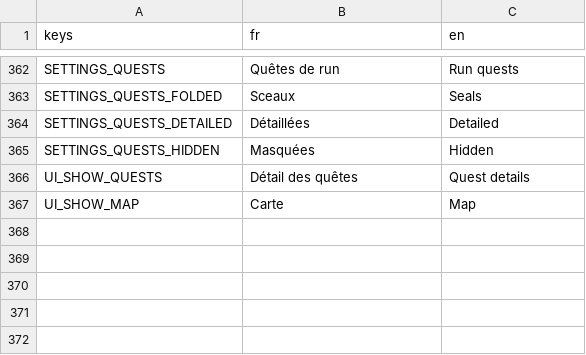
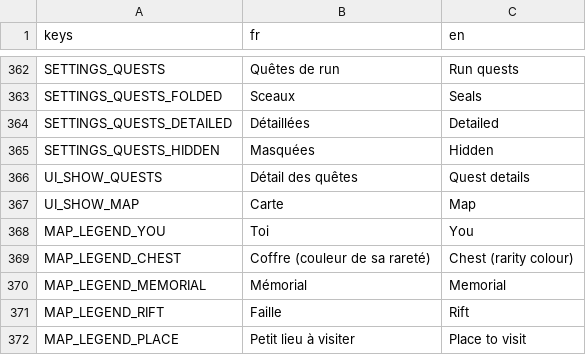
Before and after one commit to raphplt/vestiges, a CSV file: assets/translations/translations.csv, drawn as a sheet; only a part is shown, gaps mark what is left out; the diff names each change by its address in the sheet, - before the commit and + after, or states it on an @@ line.

```diff
--- a/assets/translations/translations.csv
+++ b/assets/translations/translations.csv
+row 368: MAP_LEGEND_YOU | Toi | You
+row 369: MAP_LEGEND_CHEST | Coffre (couleur de sa rareté) | Chest (rarity colour)
+row 370: MAP_LEGEND_MEMORIAL | Mémorial | Memorial
+row 371: MAP_LEGEND_RIFT | Faille | Rift
+row 372: MAP_LEGEND_PLACE | Petit lieu à visiter | Place to visit
```
Also changed, not shown: 7 other files.
